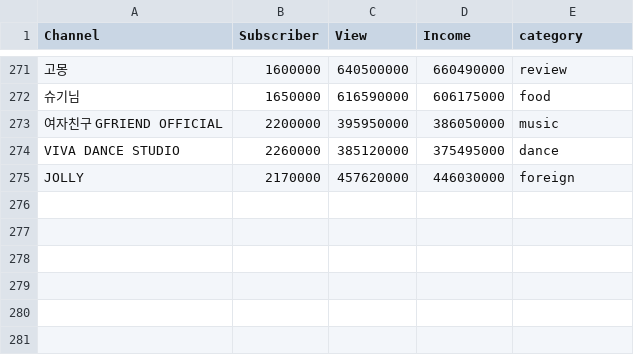
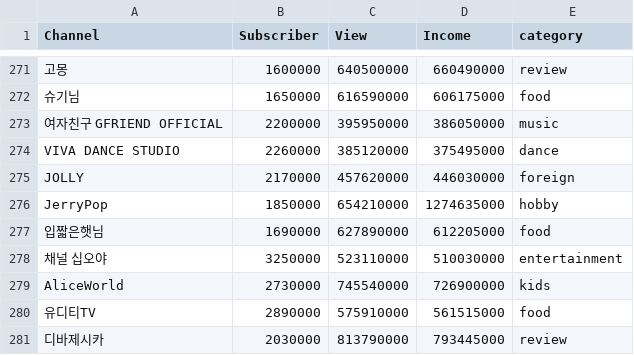
Before and after one commit to kmujm/NumericalAnalysis, a CSV file: dataset.csv, drawn as a sheet; only a part is shown, gaps mark what is left out; the diff names each change by its address in the sheet, - before the commit and + after, or states it on an @@ line.

Commit message:
Update dataset.csv

```diff
--- a/dataset.csv
+++ b/dataset.csv
+row 276: JerryPop | 1850000 | 654210000 | 1274635000 | hobby
+row 277: 입짧은햇님 | 1690000 | 627890000 | 612205000 | food
+row 278: 채널 십오야 | 3250000 | 523110000 | 510030000 | entertainment
+row 279: AliceWorld | 2730000 | 745540000 | 726900000 | kids
+row 280: 유디티TV | 2890000 | 575910000 | 561515000 | food
+row 281: 디바제시카 | 2030000 | 813790000 | 793445000 | review
```
